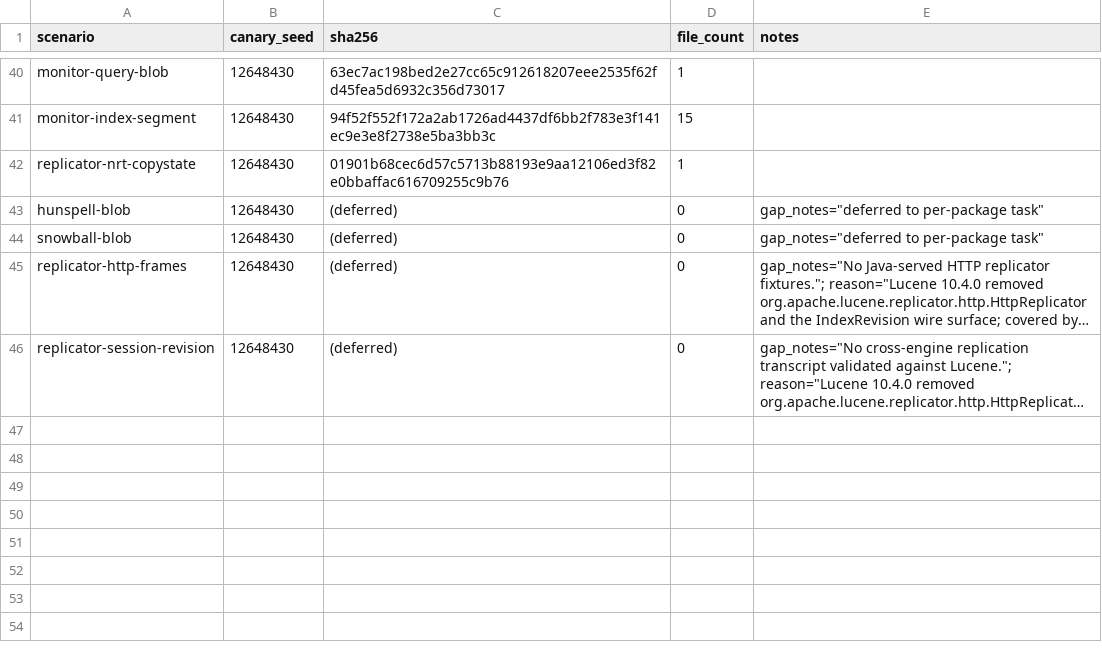
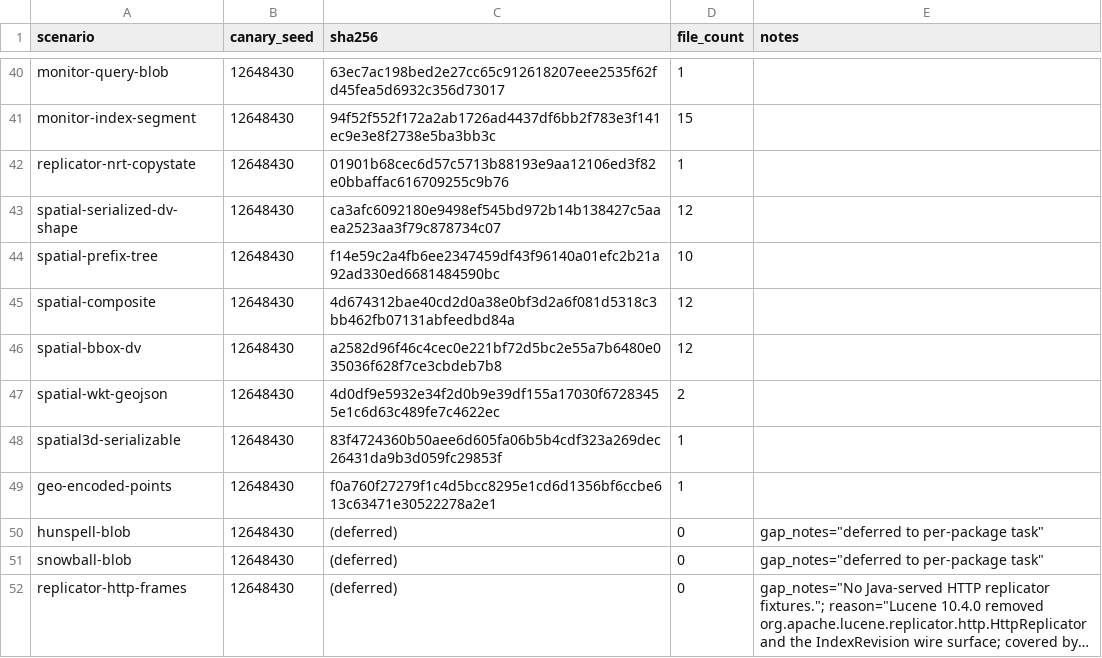
Before and after one commit to FlavioCFOliveira/Gocene, a TSV file: tools/lucene-fixtures/manifests/baseline.tsv, drawn as a sheet; only a part is shown, gaps mark what is left out; the shorter side is filled out with more unchanged rows; long unchanged cells end in …; the diff names each change by its address in the sheet, - before the commit and + after, or states it on an @@ line.

Commit message:
feat(sprint-114/T20): spatial — 7 scenarios across spatial / spatial3d / geo
15th per-package compat task (rmp 4628). Cover the three spatial-related
packages: SerializedDVStrategy, RecursivePrefixTreeStrategy,
CompositeSpatialStrategy, BBoxStrategy, WKT/GeoJSON serialisation,
spatial3d GeoShape encoding and GeoEncodingUtils lat/lon encoded points.

Seven new harness scenarios (Java) — all byte-deterministic at canary seeds:
- SpatialSerializedDvShapeScenario ('spatial-serialized-dv-shape')
- SpatialPrefixTreeScenario ('spatial-prefix-tree')
- SpatialCompositeScenario ('spatial-composite')
- SpatialBboxDvScenario ('spatial-bbox-dv')
- SpatialWktGeojsonScenario ('spatial-wkt-geojson')
- Spatial3dSerializableScenario ('spatial3d-serializable')
- GeoEncodedPointsScenario ('geo-encoded-points')

ScenarioDeterminismTest now covers 48 scenarios × 2 seeds = 96 cases.

Go-side internal/compat/spatial/ (//go:build compat):
- spatial.go: shared helpers.
- 7 *_compat_test.go files, one per scenario. geo-encoded-points
  implements all three classes including the full round-trip with
  geo.EncodeLatitude/EncodeLongitude. The other six scenarios ship
  classes (a) read-fixture + (b) write-and-verify; their class (c)
  round-trip leg t.Skip per scenario citing audit gap_notes verbatim:
  - serialized-dv-shape: Gocene ships WKB, not Spatial4j BinaryCodec.
  - prefix-tree: no .tim/.tip postings -> SpatialPrefixTree reader.
  - composite: depends on both above.
  - bbox-dv: no Lucene10x DV reader feeding BBoxStrategy.
  - wkt-geojson: no WKT/GeoJSON writer/parser in Gocene.
  - spatial3d-serializable: PlanetModel.Write / GeoPoint.Write stubs.
- deferred_spatial_compat_test.go: aggregate citations.

manifests/baseline.tsv: +7 rows, no deferred manifest entries.

Implementation gotcha (documented in code): Lucene IndexOutput.writeInt
is little-endian (DataOutput.java:73); first Go-side decoder used BE
and failed at tuple 0. Fixed in both code and Java doc comment.

Validated: mvn verify SUCCESS (109 tests, 0 failures); go test -tags
compat ./internal/compat/spatial/... PASS (27.7s, 22 PASS + 14 SKIP);
corpus-baseline + manifest PASS; manifest delta exactly +7 rows.

Acceptance criteria met: all 7 audit rows addressed; no production
code modified outside scope.

```diff
--- a/tools/lucene-fixtures/manifests/baseline.tsv
+++ b/tools/lucene-fixtures/manifests/baseline.tsv
+row 43: spatial-serialized-dv-shape | 12648430 | ca3afc6092180e9498ef545bd972b14b138427c5aaea2523aa3f79c878734c07 | 12
+row 44: spatial-prefix-tree | 12648430 | f14e59c2a4fb6ee2347459df43f96140a01efc2b21a92ad330ed6681484590bc | 10
+row 45: spatial-composite | 12648430 | 4d674312bae40cd2d0a38e0bf3d2a6f081d5318c3bb462fb07131abfeedbd84a | 12
+row 46: spatial-bbox-dv | 12648430 | a2582d96f46c4cec0e221bf72d5bc2e55a7b6480e035036f628f7ce3cbdeb7b8 | 12
+row 47: spatial-wkt-geojson | 12648430 | 4d0df9e5932e34f2d0b9e39df155a17030f67283455e1c6d63c489fe7c4622ec | 2
+row 48: spatial3d-serializable | 12648430 | 83f4724360b50aee6d605fa06b5b4cdf323a269dec26431da9b3d059fc29853f | 1
+row 49: geo-encoded-points | 12648430 | f0a760f27279f1c4d5bcc8295e1cd6d1356bf6ccbe613c63471e30522278a2e1 | 1
```
Also changed, not shown: 17 other files.
